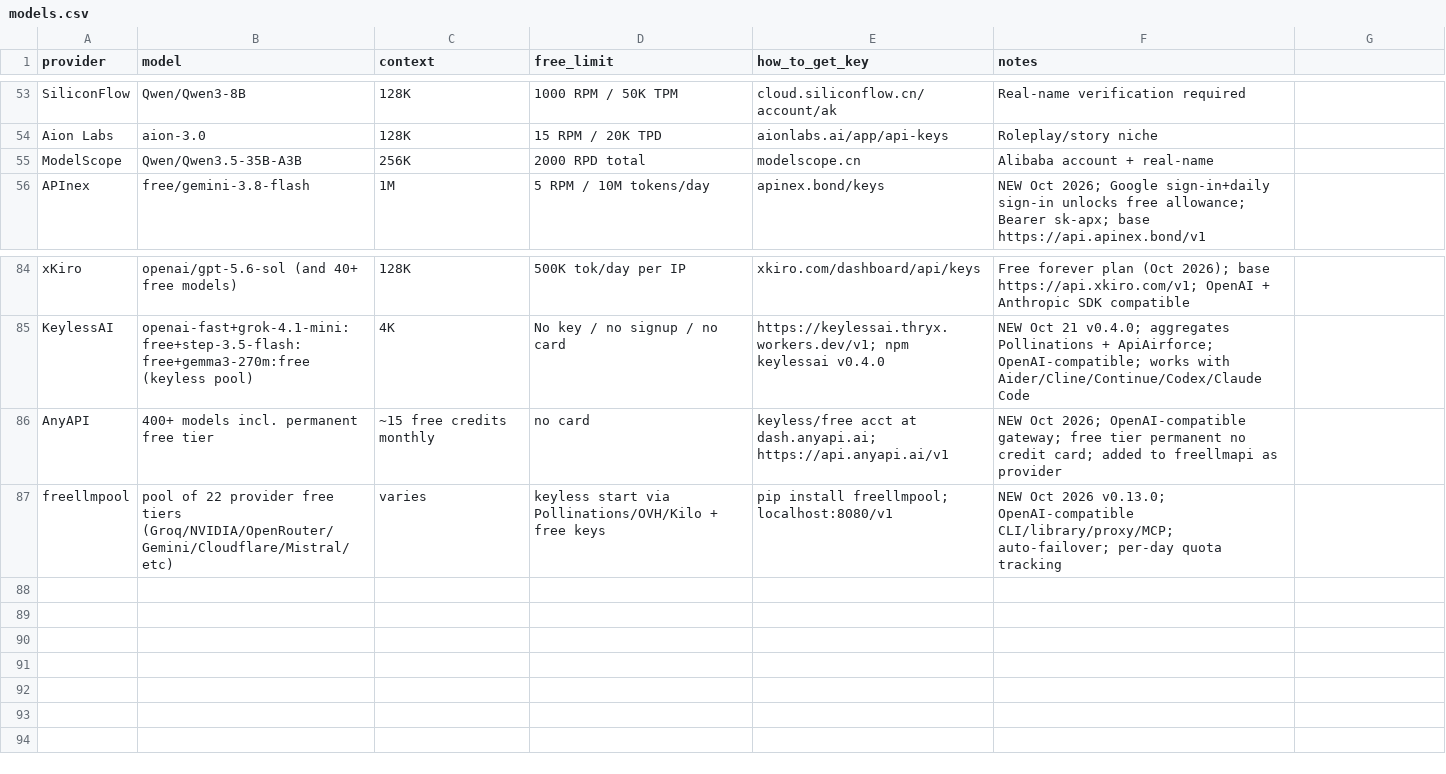
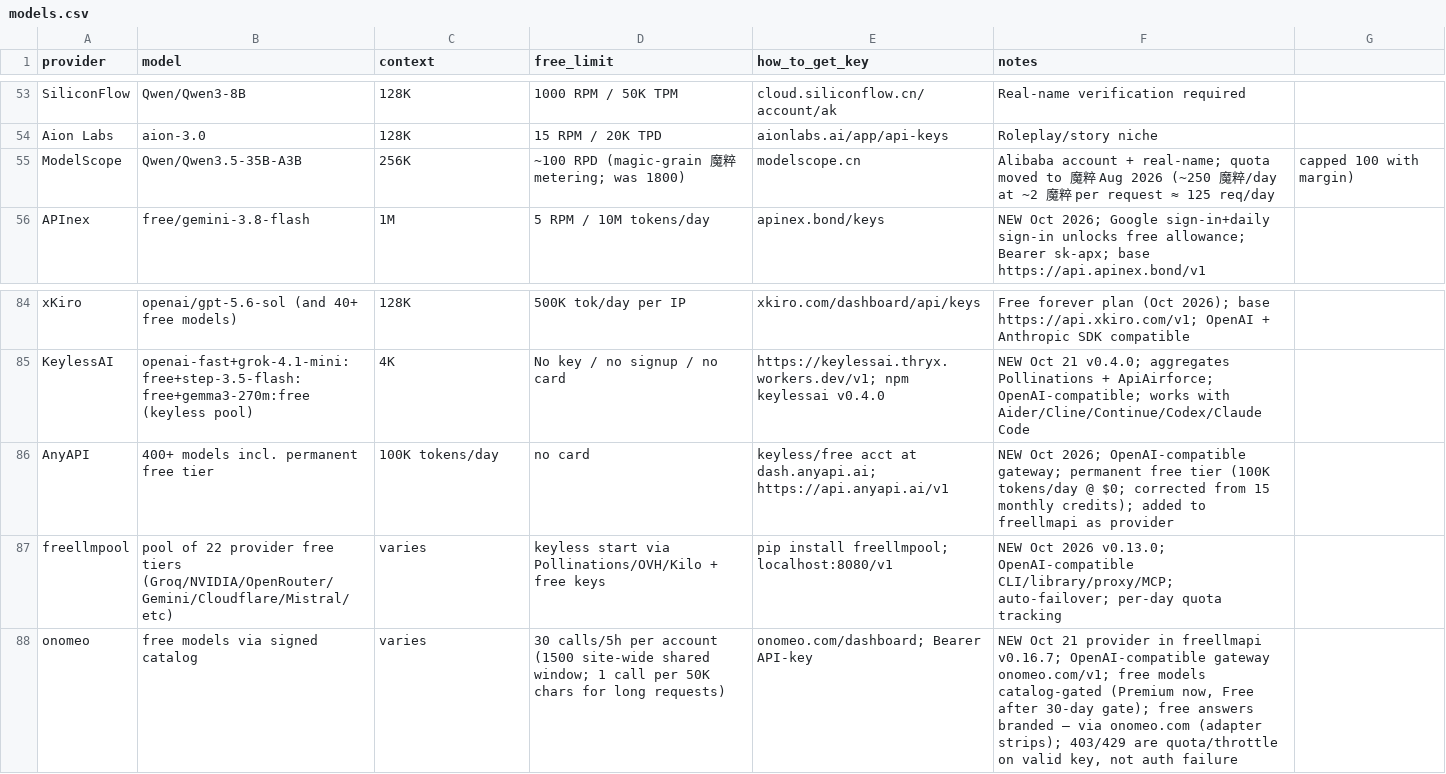
Before and after one commit to NostrDanish/freellm-watch, a CSV file: models.csv, drawn as a sheet; only a part is shown, gaps mark what is left out.

```diff
--- a/models.csv
+++ b/models.csv
@@ -54,3 +54,3 @@ SiliconFlow,Qwen/Qwen3-8B,128K,1000 RPM / 50K TPM,cloud.siliconflow.cn/account/a
 Aion Labs,aion-3.0,128K,15 RPM / 20K TPD,aionlabs.ai/app/api-keys,Roleplay/story niche
-ModelScope,Qwen/Qwen3.5-35B-A3B,256K,2000 RPD total,modelscope.cn,Alibaba account + real-name
+ModelScope,Qwen/Qwen3.5-35B-A3B,256K,~100 RPD (magic-grain 魔粹 metering; was 1800),modelscope.cn,Alibaba account + real-name; quota moved to 魔粹 Aug 2026 (~250 魔粹/day at ~2 魔粹 per request ≈ 125 req/day, capped 100 with margin)
 APInex,free/gemini-3.8-flash,1M,5 RPM / 10M tokens/day,apinex.bond/keys,NEW Oct 2026; Google sign-in+daily sign-in unlocks free allowance; Bearer sk-apx; base https://api.apinex.bond/v1
@@ -85,3 +85,4 @@ xKiro,"openai/gpt-5.6-sol (and 40+ free models)",128K,"500K tok/day per IP","xki
 KeylessAI,"openai-fast+grok-4.1-mini:free+step-3.5-flash:free+gemma3-270m:free (keyless pool)",4K,"No key / no signup / no card","https://keylessai.thryx.workers.dev/v1; npm keylessai v0.4.0","NEW Oct 21 v0.4.0; aggregates Pollinations + ApiAirforce; OpenAI-compatible; works with Aider/Cline/Continue/Codex/Claude Code"
-AnyAPI,400+ models incl. permanent free tier,~15 free credits monthly,no card,"keyless/free acct at dash.anyapi.ai; https://api.anyapi.ai/v1","NEW Oct 2026; OpenAI-compatible gateway; free tier permanent no credit card; added to freellmapi as provider"
+AnyAPI,400+ models incl. permanent free tier,100K tokens/day,no card,"keyless/free acct at dash.anyapi.ai; https://api.anyapi.ai/v1","NEW Oct 2026; OpenAI-compatible gateway; permanent free tier (100K tokens/day @ $0; corrected from 15 monthly credits); added to freellmapi as provider"
 freellmpool,pool of 22 provider free tiers (Groq/NVIDIA/OpenRouter/Gemini/Cloudflare/Mistral/etc),varies,"keyless start via Pollinations/OVH/Kilo + free keys","pip install freellmpool; localhost:8080/v1","NEW Oct 2026 v0.13.0; OpenAI-compatible CLI/library/proxy/MCP; auto-failover; per-day quota tracking"
+onomeo,free models via signed catalog,varies,"30 calls/5h per account (1500 site-wide shared window; 1 call per 50K chars for long requests)","onomeo.com/dashboard; Bearer API-key","NEW Oct 21 provider in freellmapi v0.16.7; OpenAI-compatible gateway onomeo.com/v1; free models catalog-gated (Premium now, Free after 30-day gate); free answers branded — via onomeo.com (adapter strips); 403/429 are quota/throttle on valid key, not auth failure"
```
Also changed, not shown: 1 other file.
